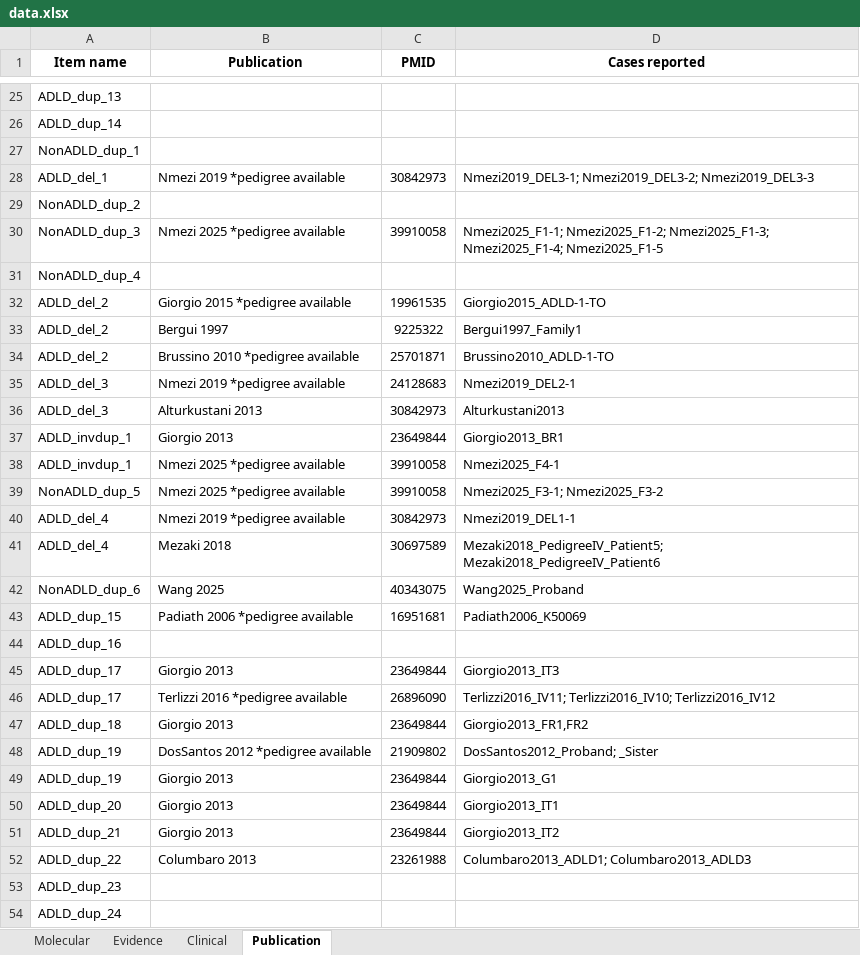
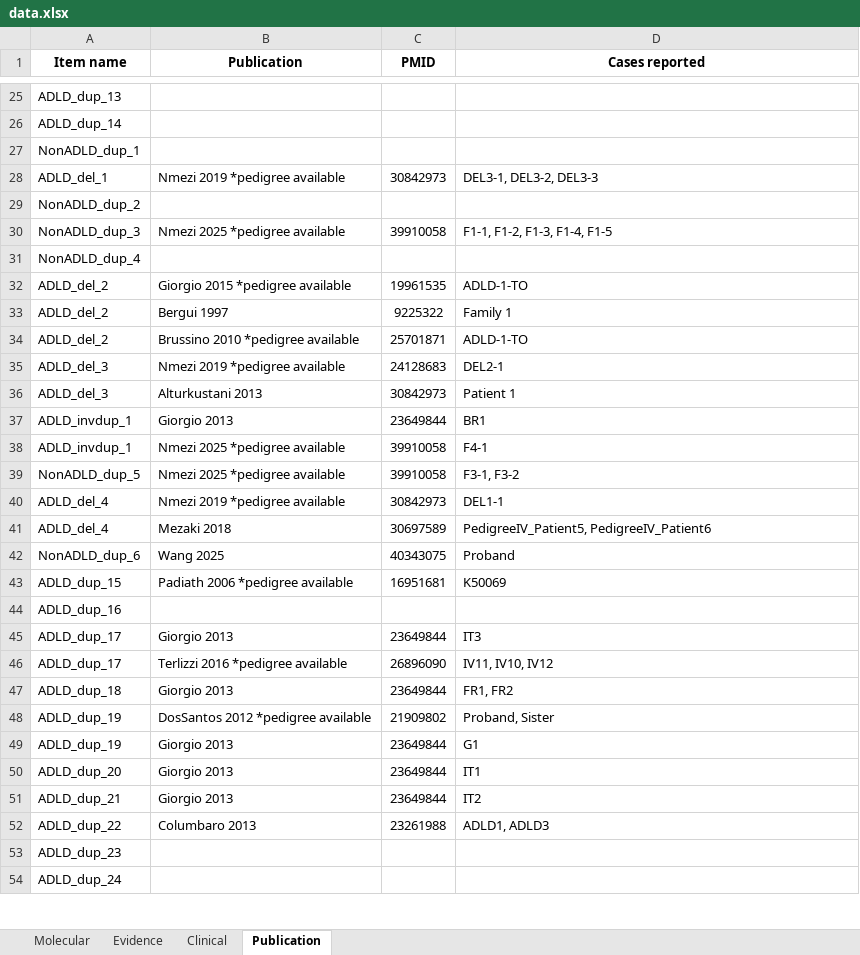
Before and after one commit to kam557/ADLD_track_hub, an Excel workbook: data/data.xlsx, sheet Publication, drawn as a sheet; only a part is shown, gaps mark what is left out; values as stored, in another font and other column widths than the file's, no borders; the diff covers the shown part only; the diff names each change by its address in the sheet, - before the commit and + after, or states it on an @@ line.

Commit message:
Updated case reported names in Excel sheet

```diff
--- a/data/data.xlsx (sheet Publication)
+++ b/data/data.xlsx (sheet Publication)
-D28 (Cases reported): Nmezi2019_DEL3-1; Nmezi2019_DEL3-2; Nmezi2019_DEL3-3
+D28 (Cases reported): DEL3-1, DEL3-2, DEL3-3
-D30 (Cases reported): Nmezi2025_F1-1; Nmezi2025_F1-2; Nmezi2025_F1-3; Nmezi2025_F1-4; Nmezi2025_F1-5
+D30 (Cases reported): F1-1, F1-2, F1-3, F1-4, F1-5
-D32 (Cases reported): Giorgio2015_ADLD-1-TO
+D32 (Cases reported): ADLD-1-TO
-D33 (Cases reported): Bergui1997_Family1
+D33 (Cases reported): Family 1
-D34 (Cases reported): Brussino2010_ADLD-1-TO
+D34 (Cases reported): ADLD-1-TO
-D35 (Cases reported): Nmezi2019_DEL2-1
+D35 (Cases reported): DEL2-1
-D36 (Cases reported): Alturkustani2013
+D36 (Cases reported): Patient 1
-D37 (Cases reported): Giorgio2013_BR1
+D37 (Cases reported): BR1
-D38 (Cases reported): Nmezi2025_F4-1
+D38 (Cases reported): F4-1
-D39 (Cases reported): Nmezi2025_F3-1; Nmezi2025_F3-2
+D39 (Cases reported): F3-1, F3-2
-D40 (Cases reported): Nmezi2019_DEL1-1
+D40 (Cases reported): DEL1-1
-D41 (Cases reported): Mezaki2018_PedigreeIV_Patient5; Mezaki2018_PedigreeIV_Patient6
+D41 (Cases reported): PedigreeIV_Patient5, PedigreeIV_Patient6
-D42 (Cases reported): Wang2025_Proband
+D42 (Cases reported): Proband
-D43 (Cases reported): Padiath2006_K50069
+D43 (Cases reported): K50069
-D45 (Cases reported): Giorgio2013_IT3
+D45 (Cases reported): IT3
-D46 (Cases reported): Terlizzi2016_IV11; Terlizzi2016_IV10; Terlizzi2016_IV12
+D46 (Cases reported): IV11, IV10, IV12
-D47 (Cases reported): Giorgio2013_FR1,FR2
+D47 (Cases reported): FR1, FR2
-D48 (Cases reported): DosSantos2012_Proband; _Sister
+D48 (Cases reported): Proband, Sister
-D49 (Cases reported): Giorgio2013_G1
+D49 (Cases reported): G1
-D50 (Cases reported): Giorgio2013_IT1
+D50 (Cases reported): IT1
-D51 (Cases reported): Giorgio2013_IT2
+D51 (Cases reported): IT2
-D52 (Cases reported): Columbaro2013_ADLD1; Columbaro2013_ADLD3
+D52 (Cases reported): ADLD1, ADLD3
```
Also changed, not shown: 25 edited cells elsewhere in this sheet.
